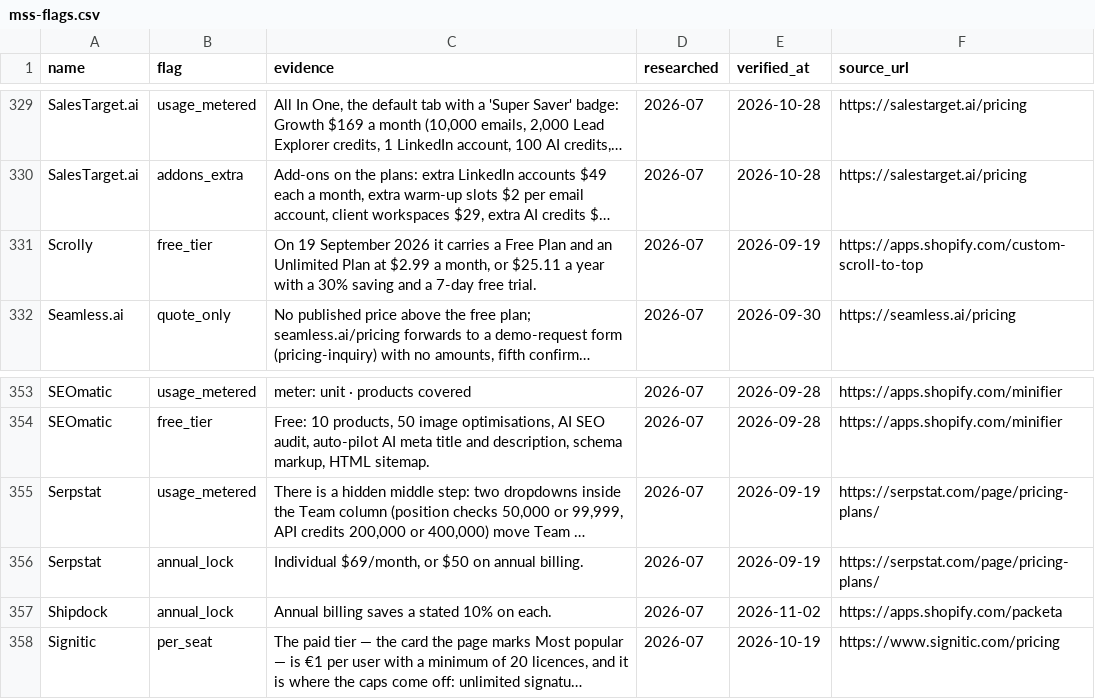
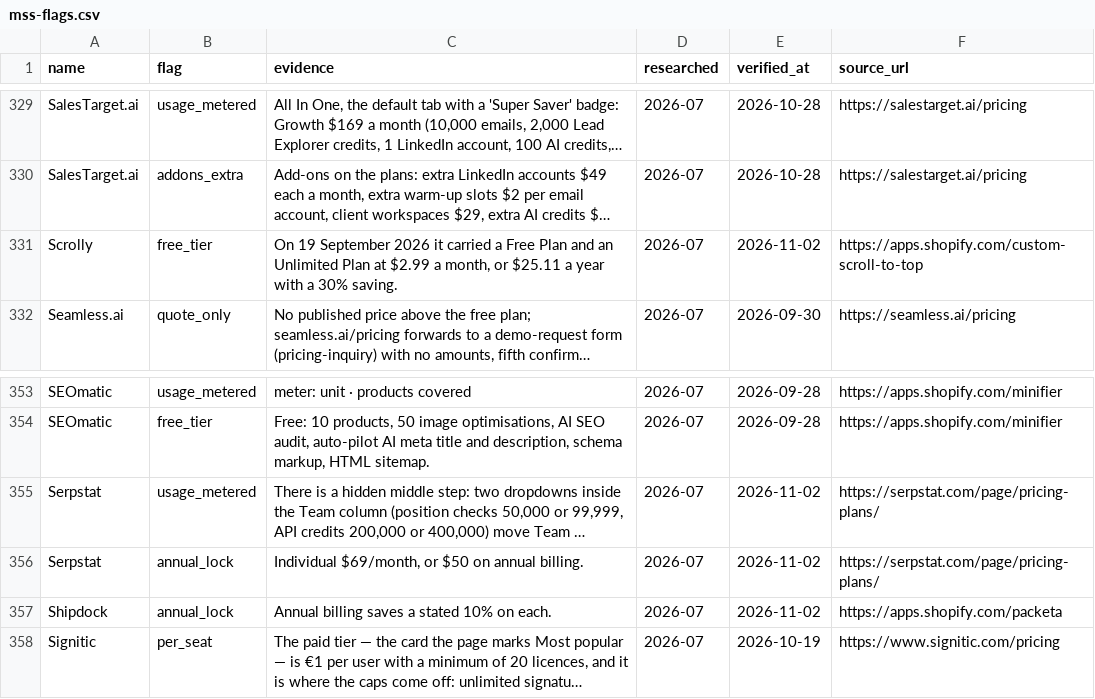
Before and after one commit to NewBegin-gif/marketingandsalessoftware, a CSV file: data/mss-flags.csv, drawn as a sheet; only a part is shown, gaps mark what is left out; long unchanged cells end in …; the diff names each change by its address in the sheet, - before the commit and + after, or states it on an @@ line.

```diff
--- a/data/mss-flags.csv
+++ b/data/mss-flags.csv
-C331 (evidence): …2026 it carries a Free Plan and an Unlimited Plan at $2.99 a month, or $25.11 a year with a 30% saving and a 7-day free trial.
+C331 (evidence): …2026 it carried a Free Plan and an Unlimited Plan at $2.99 a month, or $25.11 a year with a 30% saving.
-E331 (verified_at): 2026-09-19
+E331 (verified_at): 2026-11-02
-E355:E356 (verified_at): 2026-09-19
+E355:E356 (verified_at): 2026-11-02
```
Also changed, not shown: data/mss-tools.csv, 35 other files.
